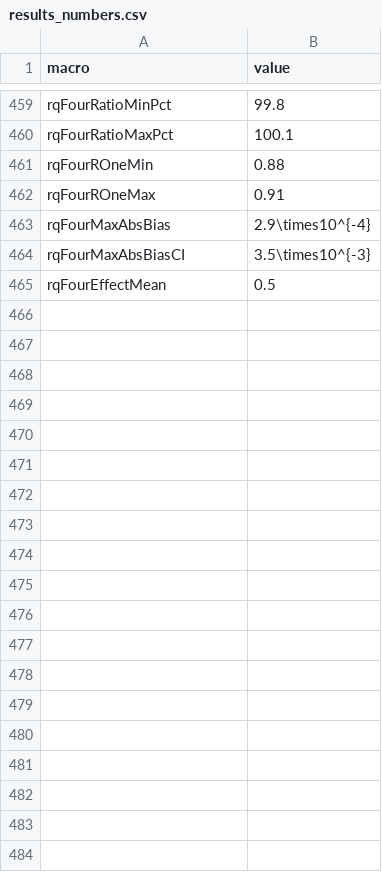
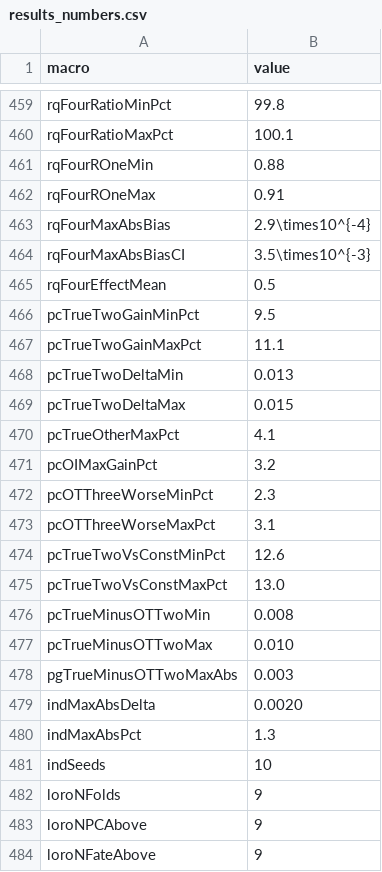
Before and after one commit to xaviwho/sisbar_eva, a CSV file: results/10_results_paper/results_numbers.csv, drawn as a sheet; only a part is shown, gaps mark what is left out; the diff covers the shown part only.

```diff
--- a/results/10_results_paper/results_numbers.csv
+++ b/results/10_results_paper/results_numbers.csv
@@ -465 +465,20 @@ rqFourMaxAbsBiasCI,3.5\times10^{-3}
 rqFourEffectMean,0.5
+pcTrueTwoGainMinPct,9.5
+pcTrueTwoGainMaxPct,11.1
+pcTrueTwoDeltaMin,0.013
+pcTrueTwoDeltaMax,0.015
+pcTrueOtherMaxPct,4.1
+pcOIMaxGainPct,3.2
+pcOTThreeWorseMinPct,2.3
+pcOTThreeWorseMaxPct,3.1
+pcTrueTwoVsConstMinPct,12.6
+pcTrueTwoVsConstMaxPct,13.0
+pcTrueMinusOTTwoMin,0.008
+pcTrueMinusOTTwoMax,0.010
+pgTrueMinusOTTwoMaxAbs,0.003
+indMaxAbsDelta,0.0020
+indMaxAbsPct,1.3
+indSeeds,10
+loroNFolds,9
+loroNPCAbove,9
+loroNFateAbove,9
```
Also changed, not shown: 73 added rows and 1 edited cell elsewhere in this file, 19 other files.
